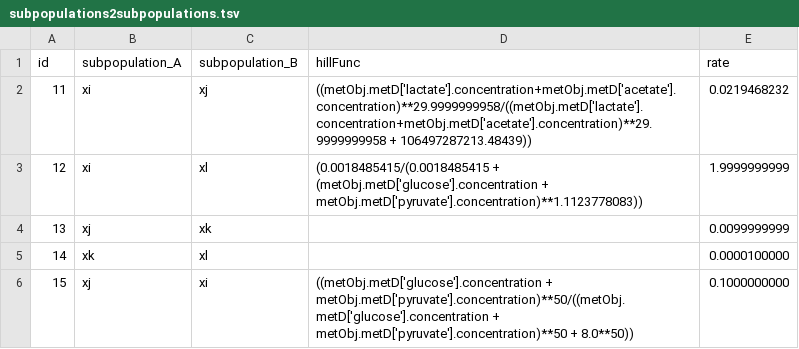
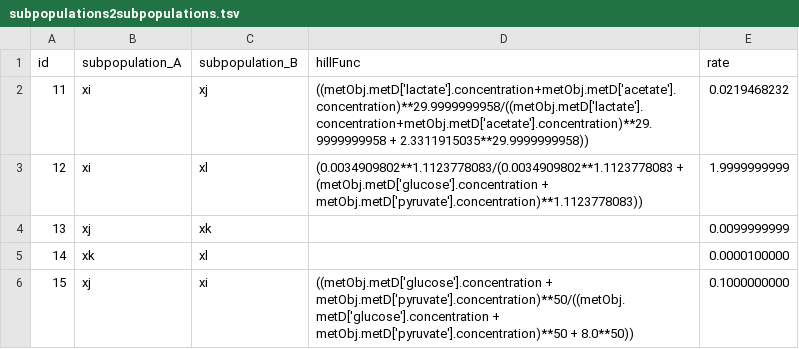
Before and after one commit to danielriosgarza/hungerGames_executables, a TSV file: files/templateTables/ri/subpopulations2subpopulations.tsv, drawn as a sheet.

```diff
--- a/files/templateTables/ri/subpopulations2subpopulations.tsv
+++ b/files/templateTables/ri/subpopulations2subpopulations.tsv
@@ -1,4 +1,4 @@
 id	subpopulation_A	subpopulation_B	hillFunc	rate
-11	xi	xj	((metObj.metD['lactate'].concentration+metObj.metD['acetate'].concentration)**29.9999999958/((metObj.metD['lactate'].concentration+metObj.metD['acetate'].concentration)**29.9999999958 + 106497287213.48439))	0.0219468232
-12	xi	xl	(0.0018485415/(0.0018485415 + (metObj.metD['glucose'].concentration + metObj.metD['pyruvate'].concentration)**1.1123778083))	1.9999999999
+11	xi	xj	((metObj.metD['lactate'].concentration+metObj.metD['acetate'].concentration)**29.9999999958/((metObj.metD['lactate'].concentration+metObj.metD['acetate'].concentration)**29.9999999958 + 2.3311915035**29.9999999958))	0.0219468232
+12	xi	xl	(0.0034909802**1.1123778083/(0.0034909802**1.1123778083 + (metObj.metD['glucose'].concentration + metObj.metD['pyruvate'].concentration)**1.1123778083))	1.9999999999
 13	xj	xk	""	0.0099999999
```
Also changed, not shown: files/templateTables/ri/feedingTerms2metabolites.tsv.
